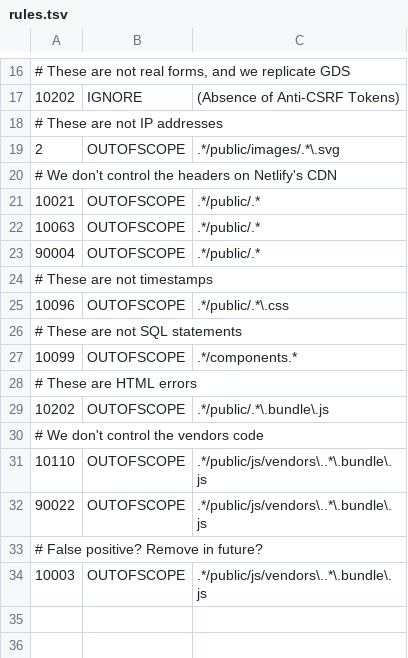
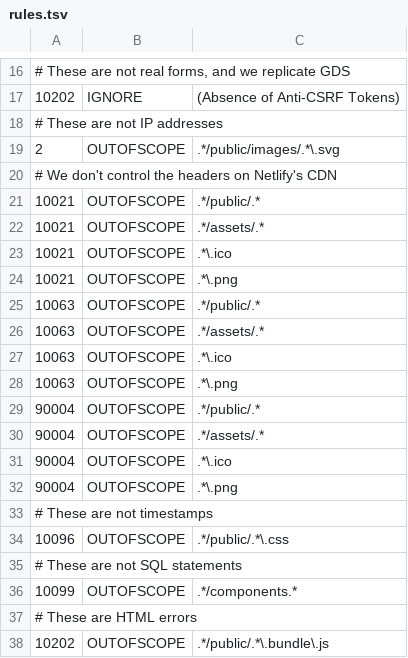
Before and after one commit to daniel-ac-martin/NotGovUK, a TSV file: .zap/rules.tsv, drawn as a sheet; only a part is shown, gaps mark what is left out; the shorter side is filled out with more unchanged rows; the diff names each change by its address in the sheet, - before the commit and + after, or states it on an @@ line.

Commit message:
Zap: Duplicate rules for new URLs

```diff
--- a/.zap/rules.tsv
+++ b/.zap/rules.tsv
+row 22: 10021 | OUTOFSCOPE | .*/assets/.*
+row 23: 10021 | OUTOFSCOPE | .*\.ico
+row 24: 10021 | OUTOFSCOPE | .*\.png
+row 26: 10063 | OUTOFSCOPE | .*/assets/.*
+row 27: 10063 | OUTOFSCOPE | .*\.ico
+row 28: 10063 | OUTOFSCOPE | .*\.png
+row 30: 90004 | OUTOFSCOPE | .*/assets/.*
+row 31: 90004 | OUTOFSCOPE | .*\.ico
+row 32: 90004 | OUTOFSCOPE | .*\.png
```
